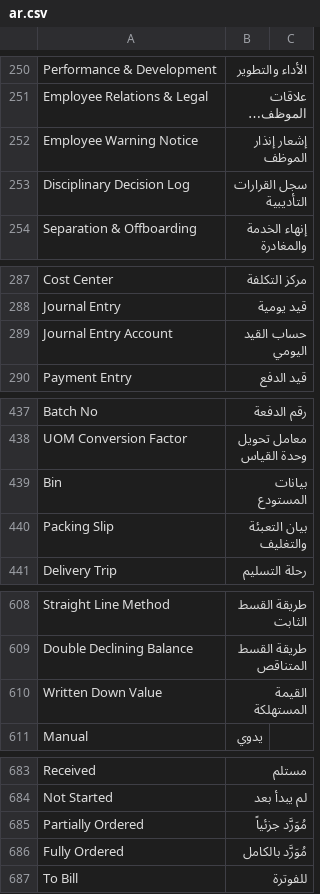
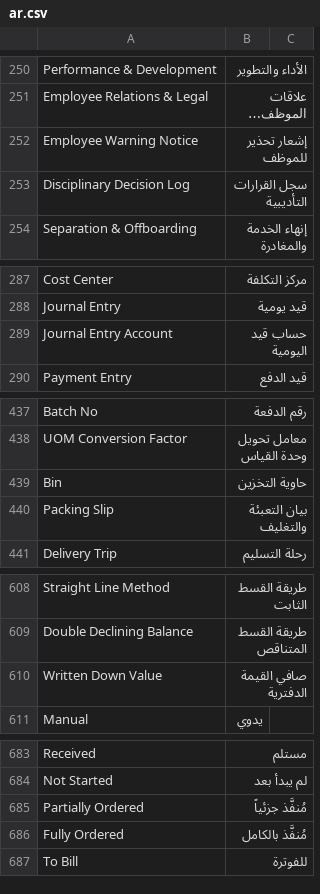
Before and after one commit to ahmadmdm/arafrappe, a CSV file: arabic_pro/translations/ar.csv, drawn as a sheet; only a part is shown, gaps mark what is left out; long unchanged cells end in …; the diff covers the shown part only; the diff names each change by its address in the sheet, - before the commit and + after, or states it on an @@ line.

```diff
--- a/arabic_pro/translations/ar.csv
+++ b/arabic_pro/translations/ar.csv
-B252: إشعار إنذار الموظف
+B252: إشعار تحذير للموظف
-B289: حساب القيد اليومي
+B289: حساب قيد اليومية
-B439: بيانات المستودع
+B439: حاوية التخزين
-B610: القيمة المستهلكة
+B610: صافي القيمة الدفترية
-B685: مُوَرَّد جزئياً
+B685: مُنفَّذ جزئياً
-B686: مُوَرَّد بالكامل
+B686: مُنفَّذ بالكامل
```
Also changed, not shown: 16 edited cells elsewhere in this file, 3 other files.
